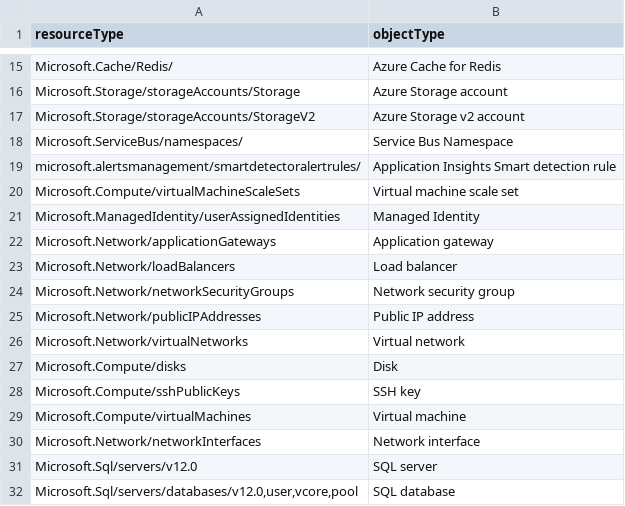
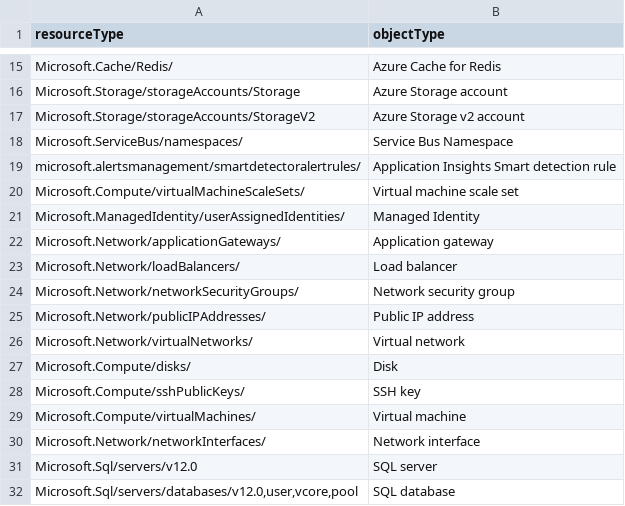
Before and after one commit to jgange/ManageAzureResourceTags, a CSV file: resourceTypeMapping.csv, drawn as a sheet; only a part is shown, gaps mark what is left out.

Commit message:
added status messages and fixed typos in resource types

```diff
--- a/resourceTypeMapping.csv
+++ b/resourceTypeMapping.csv
@@ -19,13 +19,13 @@ Microsoft.ServiceBus/namespaces/,Service Bus Namespace
 microsoft.alertsmanagement/smartdetectoralertrules/,Application Insights Smart detection rule
-Microsoft.Compute/virtualMachineScaleSets,Virtual machine scale set
-Microsoft.ManagedIdentity/userAssignedIdentities,Managed Identity
-Microsoft.Network/applicationGateways,Application gateway
-Microsoft.Network/loadBalancers,Load balancer
-Microsoft.Network/networkSecurityGroups,Network security group
-Microsoft.Network/publicIPAddresses,Public IP address
-Microsoft.Network/virtualNetworks,Virtual network
-Microsoft.Compute/disks,Disk
-Microsoft.Compute/sshPublicKeys,SSH key
-Microsoft.Compute/virtualMachines,Virtual machine
-Microsoft.Network/networkInterfaces,Network interface
+Microsoft.Compute/virtualMachineScaleSets/,Virtual machine scale set
+Microsoft.ManagedIdentity/userAssignedIdentities/,Managed Identity
+Microsoft.Network/applicationGateways/,Application gateway
+Microsoft.Network/loadBalancers/,Load balancer
+Microsoft.Network/networkSecurityGroups/,Network security group
+Microsoft.Network/publicIPAddresses/,Public IP address
+Microsoft.Network/virtualNetworks/,Virtual network
+Microsoft.Compute/disks/,Disk
+Microsoft.Compute/sshPublicKeys/,SSH key
+Microsoft.Compute/virtualMachines/,Virtual machine
+Microsoft.Network/networkInterfaces/,Network interface
 Microsoft.Sql/servers/v12.0,SQL server
```
Also changed, not shown: 2 other files.
